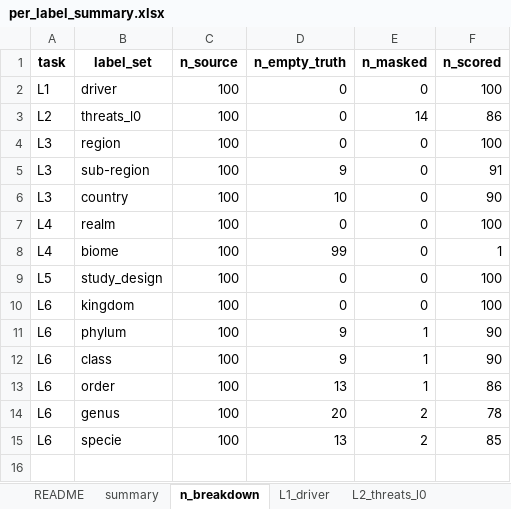
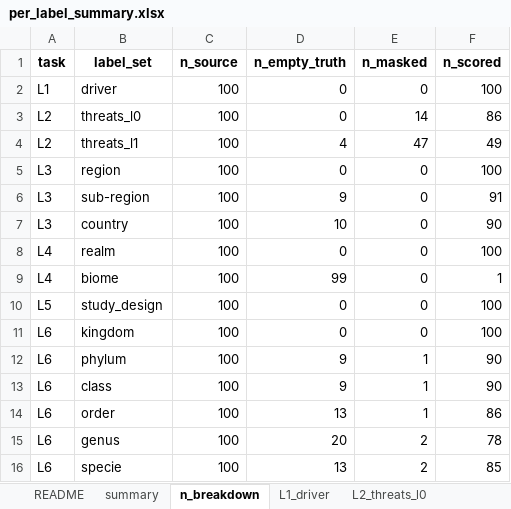
Before and after one commit to hunaindot/biodiversity-change-systematic-map, an Excel workbook: data/labels/eval/coding_cc1_baseline/per_label_summary.xlsx, sheet n_breakdown, drawn as a sheet; values as stored, in another font and other column widths than the file's, no borders; the diff names each change by its address in the sheet, - before the commit and + after, or states it on an @@ line.

Commit message:
cc1-coding-threats-l1 addition

```diff
--- a/data/labels/eval/coding_cc1_baseline/per_label_summary.xlsx (sheet n_breakdown)
+++ b/data/labels/eval/coding_cc1_baseline/per_label_summary.xlsx (sheet n_breakdown)
+row 4: L2 | threats_l1 | 100 | 4 | 47 | 49
```
Also changed, not shown: sheet summary, other sheet tabs, data/consistency-check-datasets/data-coding/annotated_coding_dataset.xlsx, 1 other file.
